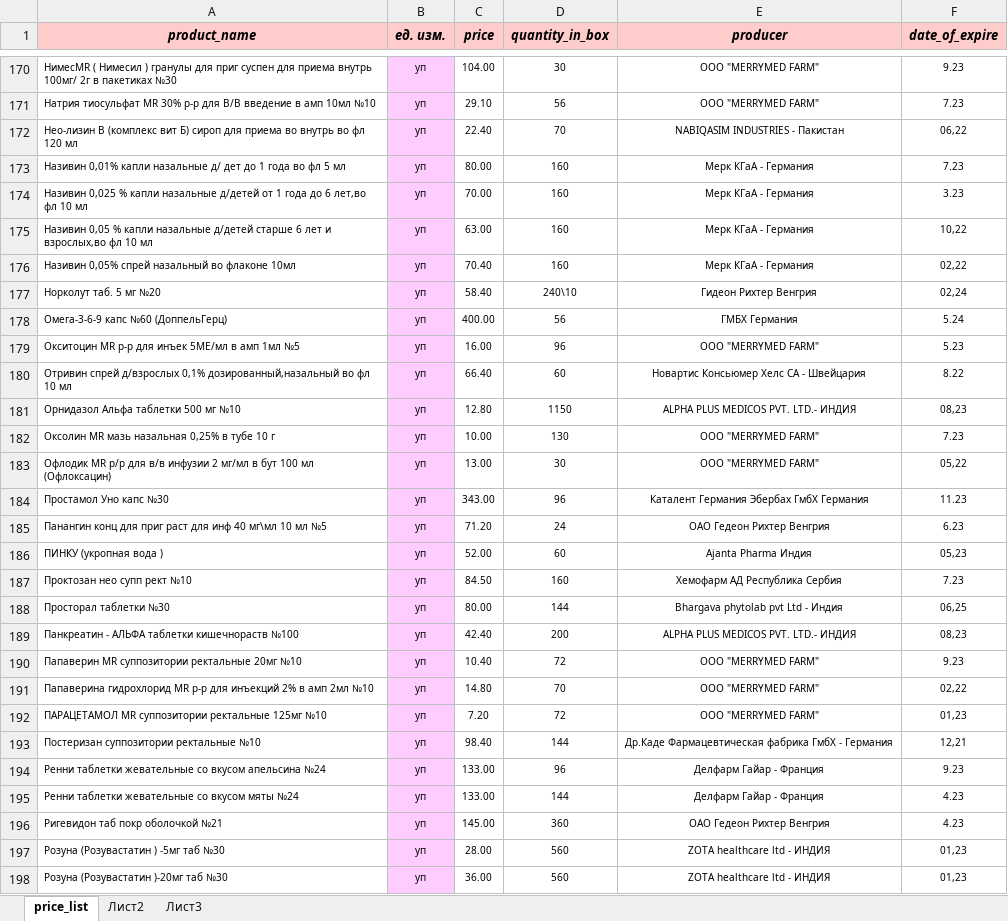
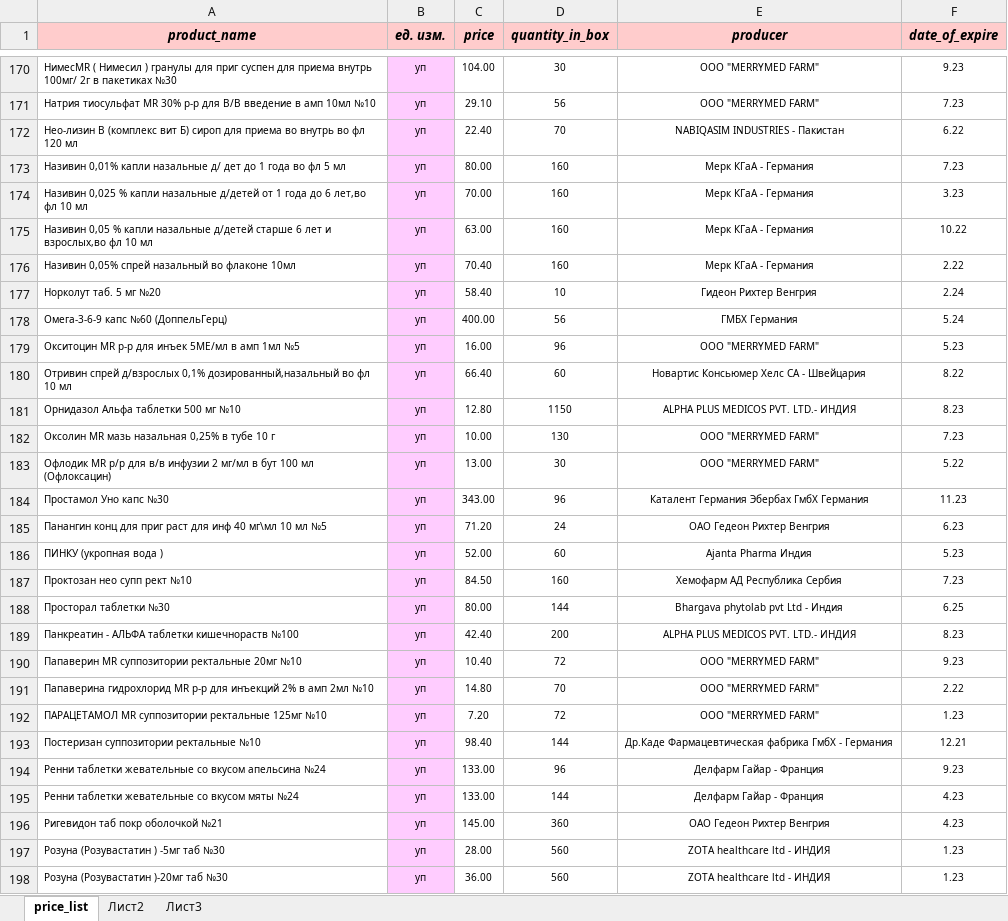
Before and after one commit to dowran21/nurana-bedew, an Excel workbook: db/nurana_price.xlsx, sheet price_list, drawn as a sheet; only a part is shown, gaps mark what is left out; values as stored, in another font and other column widths than the file's, no borders; the diff covers the shown part only; the diff names each change by its address in the sheet, - before the commit and + after, or states it on an @@ line.

```diff
--- a/db/nurana_price.xlsx (sheet price_list)
+++ b/db/nurana_price.xlsx (sheet price_list)
-F172 (date_of_expire): 06,22
+F172 (date_of_expire): 6.22
-F175 (date_of_expire): 10,22
+F175 (date_of_expire): 10.22
-F176 (date_of_expire): 02,22
+F176 (date_of_expire): 2.22
-D177 (quantity_in_box): 240\10
+D177 (quantity_in_box): 10
-F177 (date_of_expire): 02,24
+F177 (date_of_expire): 2.24
-F181 (date_of_expire): 08,23
+F181 (date_of_expire): 8.23
-F183 (date_of_expire): 05,22
+F183 (date_of_expire): 5.22
-F186 (date_of_expire): 05,23
+F186 (date_of_expire): 5.23
-F188 (date_of_expire): 06,25
+F188 (date_of_expire): 6.25
-F189 (date_of_expire): 08,23
+F189 (date_of_expire): 8.23
-F191 (date_of_expire): 02,22
+F191 (date_of_expire): 2.22
-F192 (date_of_expire): 01,23
+F192 (date_of_expire): 1.23
-F193 (date_of_expire): 12,21
+F193 (date_of_expire): 12.21
-F197:F198 (date_of_expire): 01,23
+F197:F198 (date_of_expire): 1.23
```
Also changed, not shown: 1 removed row, 91 edited cells and cell formats elsewhere in this sheet, 3 other files.
